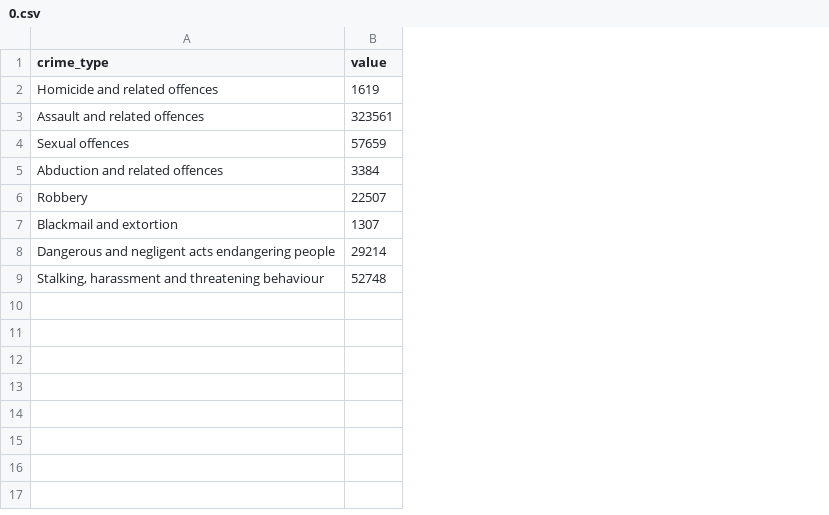
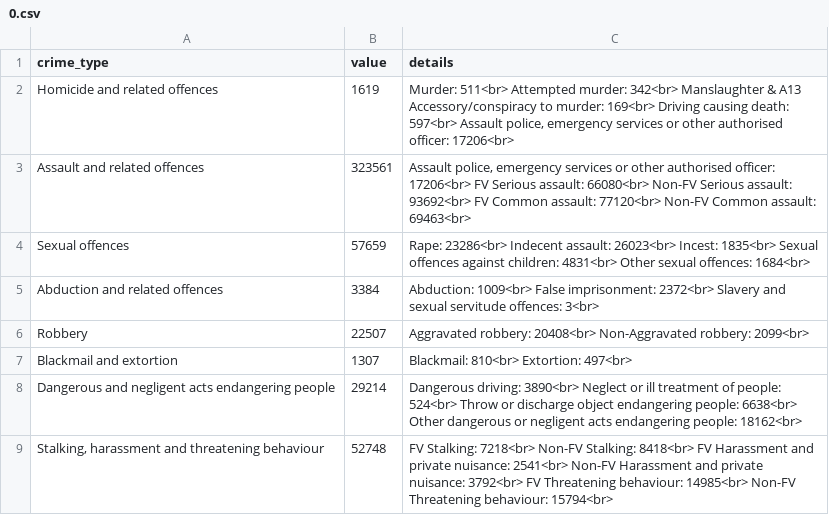
Before and after one commit to NathanD19/CriminalDataVisualisation, a CSV file: data/0.csv, drawn as a sheet; the diff names each change by its address in the sheet, - before the commit and + after, or states it on an @@ line.

Commit message:
Updated Extra Details and colours for bar chart

```diff
--- a/data/0.csv
+++ b/data/0.csv
+column C (details), rows 2-9: Murder: 511<br> Attempted murder: 342<br> Manslaughter & A13 Accessory/conspiracy to murder: 169<br> Driving causing death: 597<br> Assault police, emergency services or other authorised officer: 17206<br> | Assault police, emergency services or other authorised officer: 17206<br> FV Serious assault: 66080<br> Non-FV Serious assault: 93692<br> FV Common assault: 77120<br> Non-FV Common assault: 69463<br> | Rape: 23286<br> Indecent assault: 26023<br> Incest: 1835<br> Sexual offences against children: 4831<br> Other sexual offences: 1684<br> | Abduction: 1009<br> False imprisonment: 2372<br> Slavery and sexual servitude offences: 3<br> | Aggravated robbery: 20408<br> Non-Aggravated robbery: 2099<br> | Blackmail: 810<br> Extortion: 497<br> | Dangerous driving: 3890<br> Neglect or ill treatment of people: 524<br> Throw or discharge object endangering people: 6638<br> Other dangerous or negligent acts endangering people: 18162<br> | FV Stalking: 7218<br> Non-FV Stalking: 8418<br> FV Harassment and private nuisance: 2541<br> Non-FV Harassment and private nuisance: 3792<br> FV Threatening behaviour: 14985<br> Non-FV Threatening behaviour: 15794<br>
```
Also changed, not shown: 7 other files.
